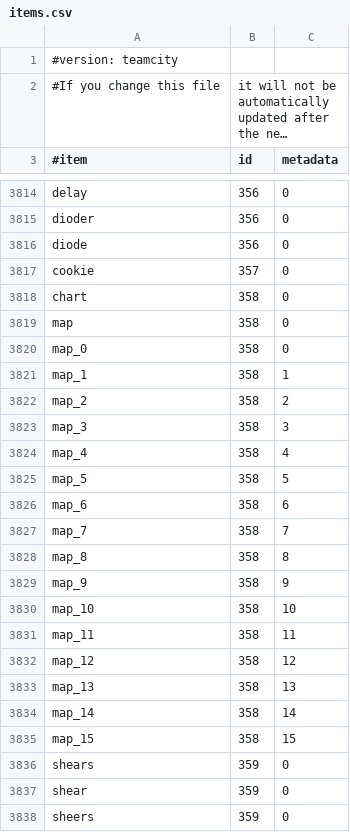
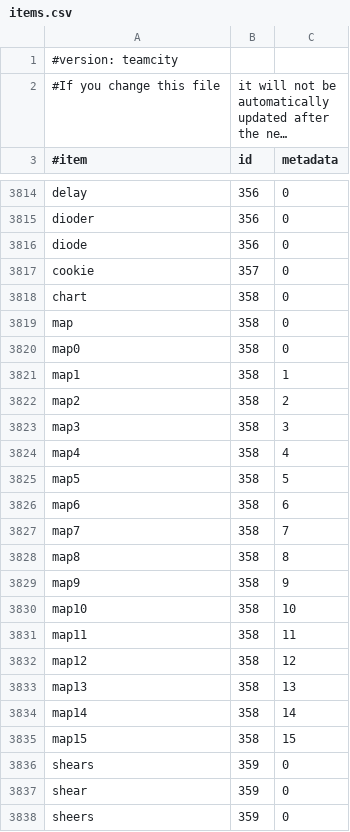
Before and after one commit to SurtursRevenge/EssentialsX, a CSV file: Essentials/src/items.csv, drawn as a sheet; only a part is shown, gaps mark what is left out; long unchanged cells end in ….

Commit message:
Fixing map/ironore bug.

```diff
--- a/Essentials/src/items.csv
+++ b/Essentials/src/items.csv
@@ -3819,18 +3819,18 @@ chart,358,0
 map,358,0
-map_0,358,0
-map_1,358,1
-map_2,358,2
-map_3,358,3
-map_4,358,4
-map_5,358,5
-map_6,358,6
-map_7,358,7
-map_8,358,8
-map_9,358,9
-map_10,358,10
-map_11,358,11
-map_12,358,12
-map_13,358,13
-map_14,358,14
-map_15,358,15
+map0,358,0
+map1,358,1
+map2,358,2
+map3,358,3
+map4,358,4
+map5,358,5
+map6,358,6
+map7,358,7
+map8,358,8
+map9,358,9
+map10,358,10
+map11,358,11
+map12,358,12
+map13,358,13
+map14,358,14
+map15,358,15
 shears,359,0
```
